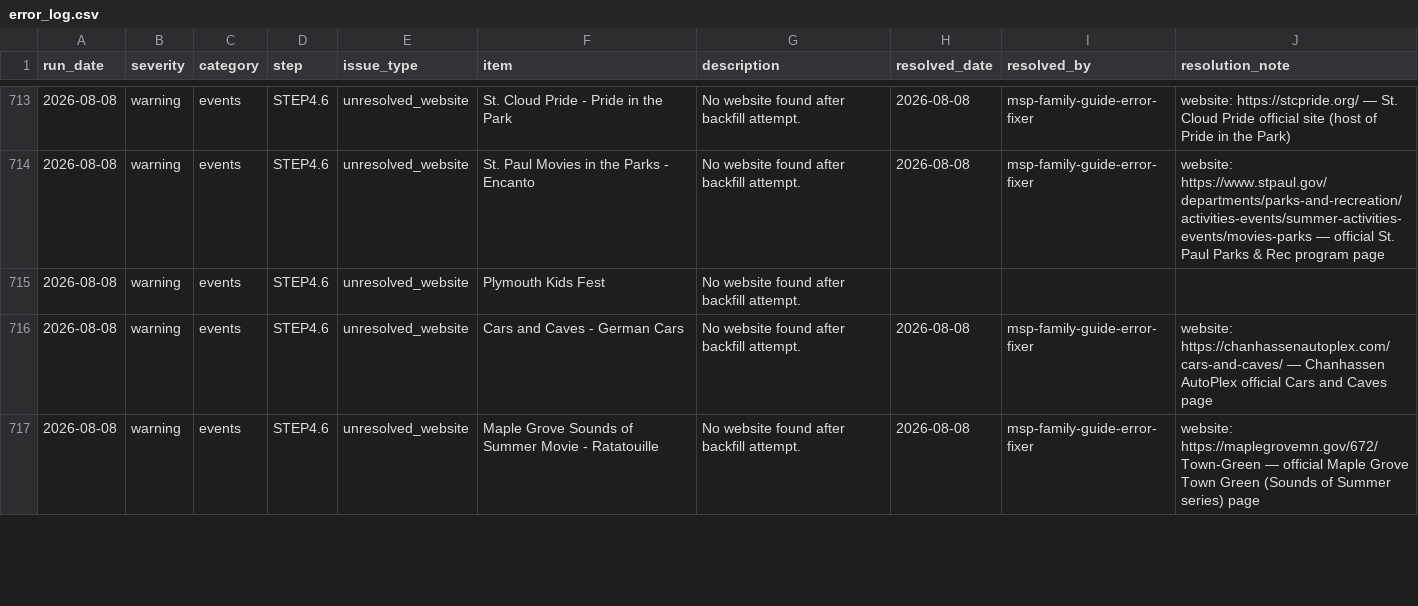
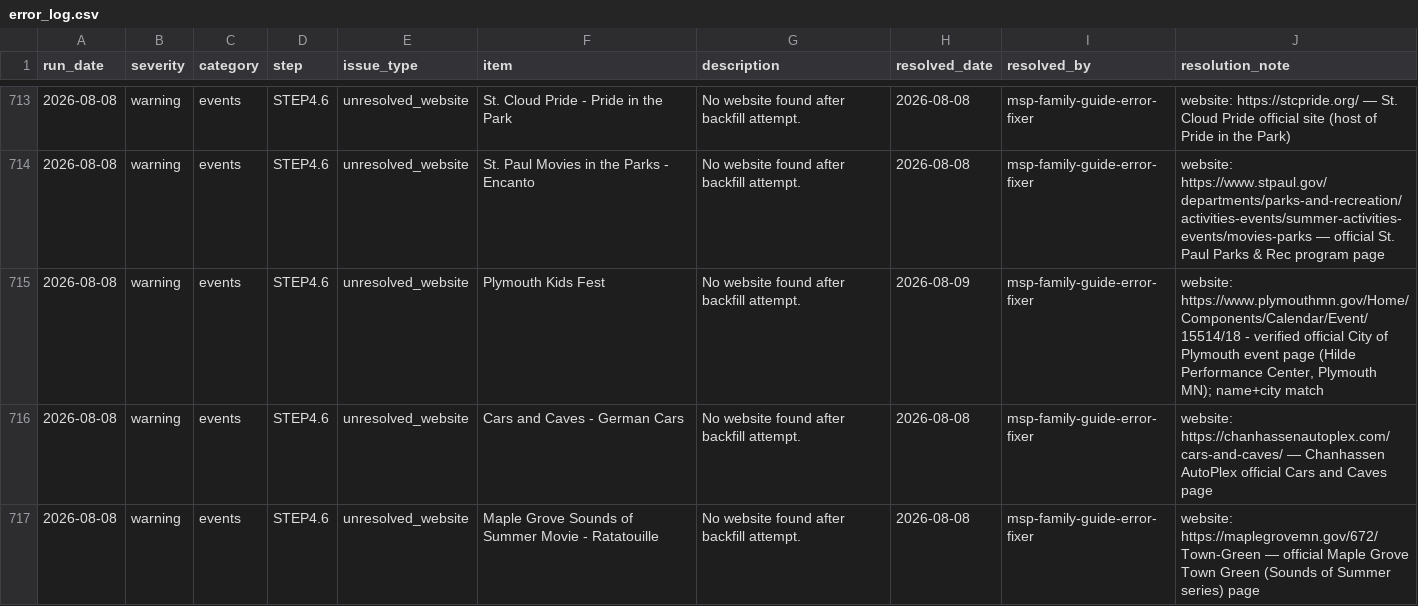
Before and after one commit to avlhohn/msp-family-feed, a CSV file: error_log.csv, drawn as a sheet; only a part is shown, gaps mark what is left out; the diff covers the shown part only.

Commit message:
Error log fixer 2026-08-09

```diff
--- a/error_log.csv
+++ b/error_log.csv
@@ -714,3 +714,3 @@ run_date,severity,category,step,issue_type,item,description,resolved_date,resolv
 2026-08-08,warning,events,STEP4.6,unresolved_website,St. Paul Movies in the Parks - Encanto,No website found after backfill attempt.,2026-08-08,msp-family-guide-error-fixer,website: https://www.stpaul.gov/departments/parks-and-recreation/activities-events/summer-activities-events/movies-parks — official St. Paul Parks & Rec program page
-2026-08-08,warning,events,STEP4.6,unresolved_website,Plymouth Kids Fest,No website found after backfill attempt.,,,
+2026-08-08,warning,events,STEP4.6,unresolved_website,Plymouth Kids Fest,No website found after backfill attempt.,2026-08-09,msp-family-guide-error-fixer,"website: https://www.plymouthmn.gov/Home/Components/Calendar/Event/15514/18 - verified official City of Plymouth event page (Hilde Performance Center, Plymouth MN); name+city match"
 2026-08-08,warning,events,STEP4.6,unresolved_website,Cars and Caves - German Cars,No website found after backfill attempt.,2026-08-08,msp-family-guide-error-fixer,website: https://chanhassenautoplex.com/cars-and-caves/ — Chanhassen AutoPlex official Cars and Caves page
```
Also changed, not shown: 1 added row and 12 edited cells elsewhere in this file.
